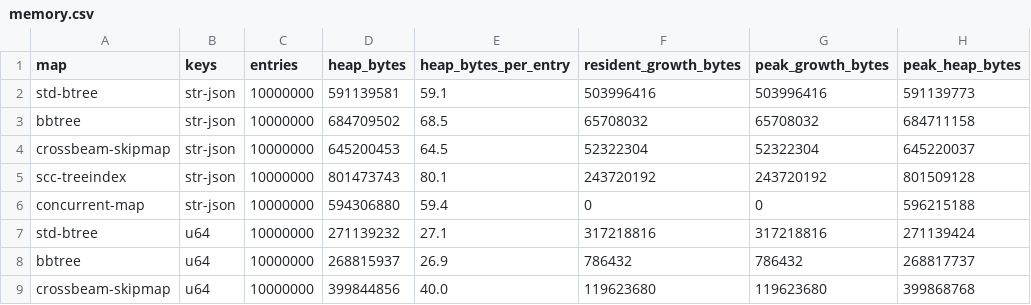
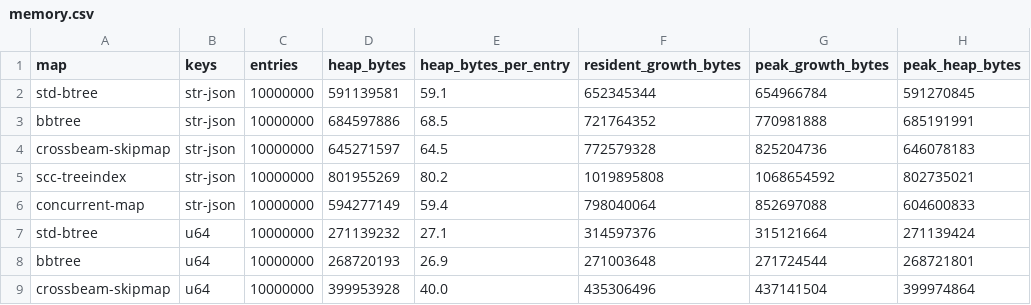
Before and after one commit to XiangpengHao/bbtree, a CSV file: vis/data/9900x-20261017/memory.csv, drawn as a sheet; only a part is shown; the diff covers the shown part only.

Commit message:
memory consumption update

```diff
--- a/vis/data/9900x-20261017/memory.csv
+++ b/vis/data/9900x-20261017/memory.csv
@@ -1,9 +1,9 @@
 map,keys,entries,heap_bytes,heap_bytes_per_entry,resident_growth_bytes,peak_growth_bytes,peak_heap_bytes
-std-btree,str-json,10000000,591139581,59.1,503996416,503996416,591139773
-bbtree,str-json,10000000,684709502,68.5,65708032,65708032,684711158
-crossbeam-skipmap,str-json,10000000,645200453,64.5,52322304,52322304,645220037
-scc-treeindex,str-json,10000000,801473743,80.1,243720192,243720192,801509128
-concurrent-map,str-json,10000000,594306880,59.4,0,0,596215188
-std-btree,u64,10000000,271139232,27.1,317218816,317218816,271139424
-bbtree,u64,10000000,268815937,26.9,786432,786432,268817737
-crossbeam-skipmap,u64,10000000,399844856,40.0,119623680,119623680,399868768
+std-btree,str-json,10000000,591139581,59.1,652345344,654966784,591270845
+bbtree,str-json,10000000,684597886,68.5,721764352,770981888,685191991
+crossbeam-skipmap,str-json,10000000,645271597,64.5,772579328,825204736,646078183
+scc-treeindex,str-json,10000000,801955269,80.2,1019895808,1068654592,802735021
+concurrent-map,str-json,10000000,594277149,59.4,798040064,852697088,604600833
+std-btree,u64,10000000,271139232,27.1,314597376,315121664,271139424
+bbtree,u64,10000000,268720193,26.9,271003648,271724544,268721801
+crossbeam-skipmap,u64,10000000,399953928,40.0,435306496,437141504,399974864
```
Also changed, not shown: 4 added rows and 47 edited cells elsewhere in this file, 12 other files.
